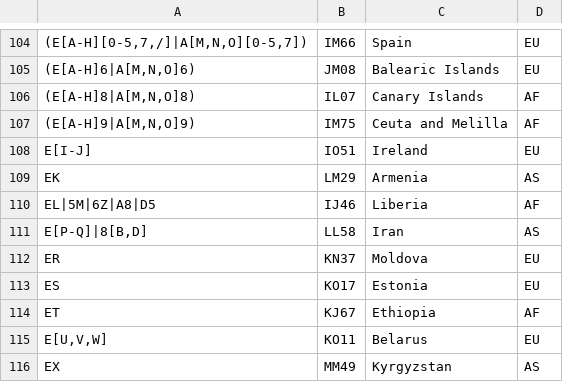
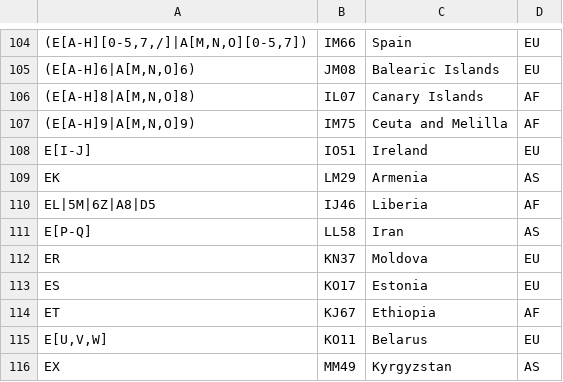
Before and after one commit to iarc-il/HolyCluster, a CSV file: backend/shared/src/shared/prefixes_list.csv, drawn as a sheet; only a part is shown, gaps mark what is left out.

Commit message:
Fix invalid iran callsign prefixes

```diff
--- a/backend/shared/src/shared/prefixes_list.csv
+++ b/backend/shared/src/shared/prefixes_list.csv
@@ -110,3 +110,3 @@
 "EL|5M|6Z|A8|D5","IJ46","Liberia","AF"
-"E[P-Q]|8[B,D]","LL58","Iran","AS"
+"E[P-Q]","LL58","Iran","AS"
 "ER","KN37","Moldova","EU"
```
